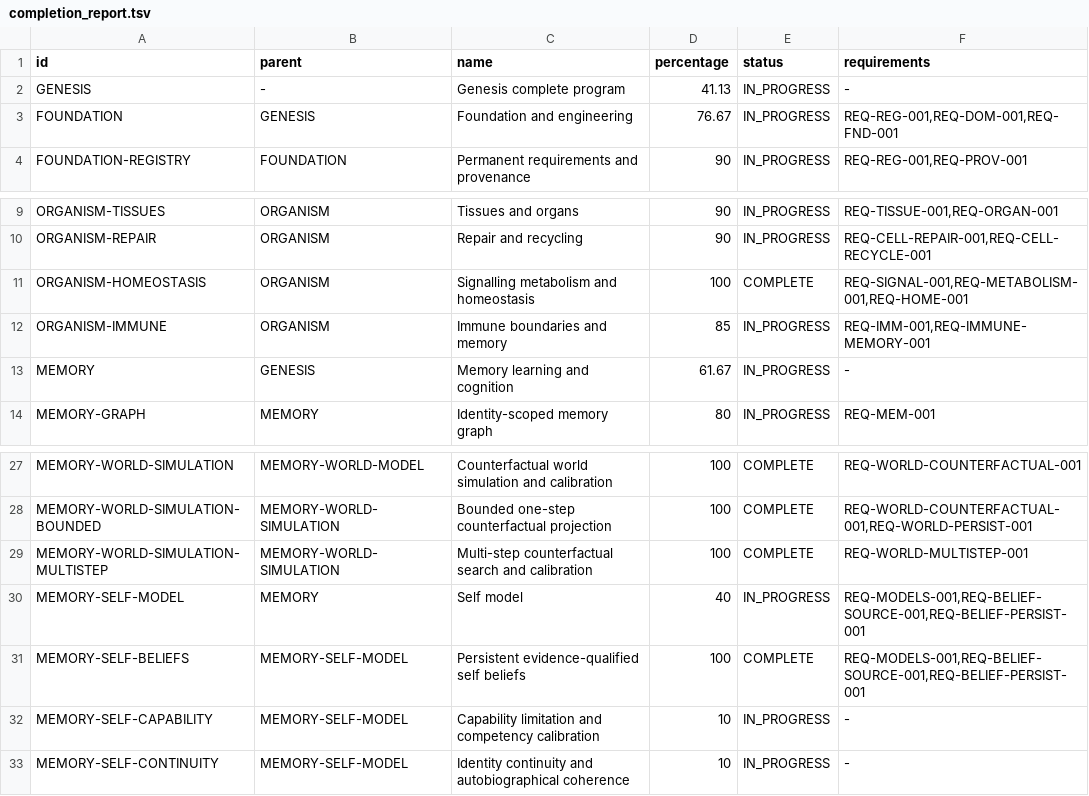
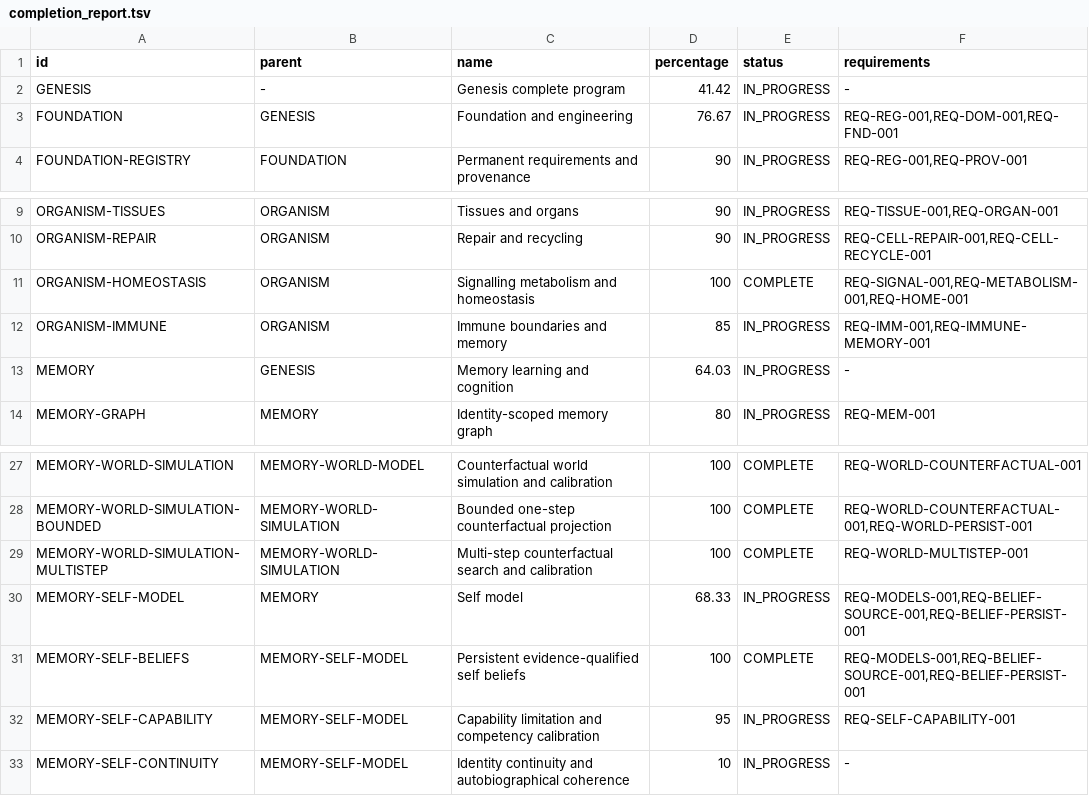
Before and after one commit to jayprophit/Genesis, a TSV file: registry/completion_report.tsv, drawn as a sheet; only a part is shown, gaps mark what is left out.

```diff
--- a/registry/completion_report.tsv
+++ b/registry/completion_report.tsv
@@ -1,3 +1,3 @@
 id	parent	name	percentage	status	requirements
-GENESIS	-	Genesis complete program	41.13	IN_PROGRESS	-
+GENESIS	-	Genesis complete program	41.42	IN_PROGRESS	-
 FOUNDATION	GENESIS	Foundation and engineering	76.67	IN_PROGRESS	REQ-REG-001,REQ-DOM-001,REQ-FND-001
@@ -12,3 +12,3 @@ ORGANISM-HOMEOSTASIS	ORGANISM	Signalling metabolism and homeostasis	100	COMPLETE
 ORGANISM-IMMUNE	ORGANISM	Immune boundaries and memory	85	IN_PROGRESS	REQ-IMM-001,REQ-IMMUNE-MEMORY-001
-MEMORY	GENESIS	Memory learning and cognition	61.67	IN_PROGRESS	-
+MEMORY	GENESIS	Memory learning and cognition	64.03	IN_PROGRESS	-
 MEMORY-GRAPH	MEMORY	Identity-scoped memory graph	80	IN_PROGRESS	REQ-MEM-001
@@ -29,5 +29,5 @@ MEMORY-WORLD-SIMULATION-BOUNDED	MEMORY-WORLD-SIMULATION	Bounded one-step counter
 MEMORY-WORLD-SIMULATION-MULTISTEP	MEMORY-WORLD-SIMULATION	Multi-step counterfactual search and calibration	100	COMPLETE	REQ-WORLD-MULTISTEP-001
-MEMORY-SELF-MODEL	MEMORY	Self model	40	IN_PROGRESS	REQ-MODELS-001,REQ-BELIEF-SOURCE-001,REQ-BELIEF-PERSIST-001
+MEMORY-SELF-MODEL	MEMORY	Self model	68.33	IN_PROGRESS	REQ-MODELS-001,REQ-BELIEF-SOURCE-001,REQ-BELIEF-PERSIST-001
 MEMORY-SELF-BELIEFS	MEMORY-SELF-MODEL	Persistent evidence-qualified self beliefs	100	COMPLETE	REQ-MODELS-001,REQ-BELIEF-SOURCE-001,REQ-BELIEF-PERSIST-001
-MEMORY-SELF-CAPABILITY	MEMORY-SELF-MODEL	Capability limitation and competency calibration	10	IN_PROGRESS	-
+MEMORY-SELF-CAPABILITY	MEMORY-SELF-MODEL	Capability limitation and competency calibration	95	IN_PROGRESS	REQ-SELF-CAPABILITY-001
 MEMORY-SELF-CONTINUITY	MEMORY-SELF-MODEL	Identity continuity and autobiographical coherence	10	IN_PROGRESS	-
```
Also changed, not shown: registry/completion_components.tsv, registry/requirements.tsv, 6 other files.
